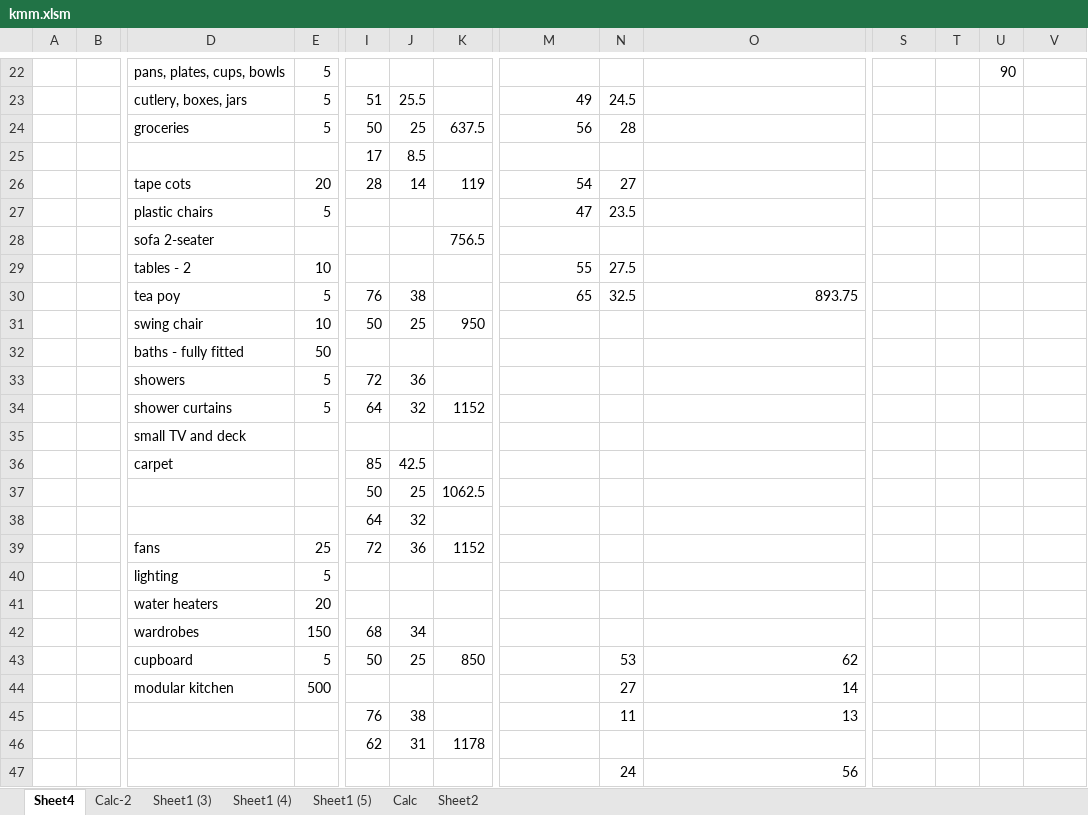
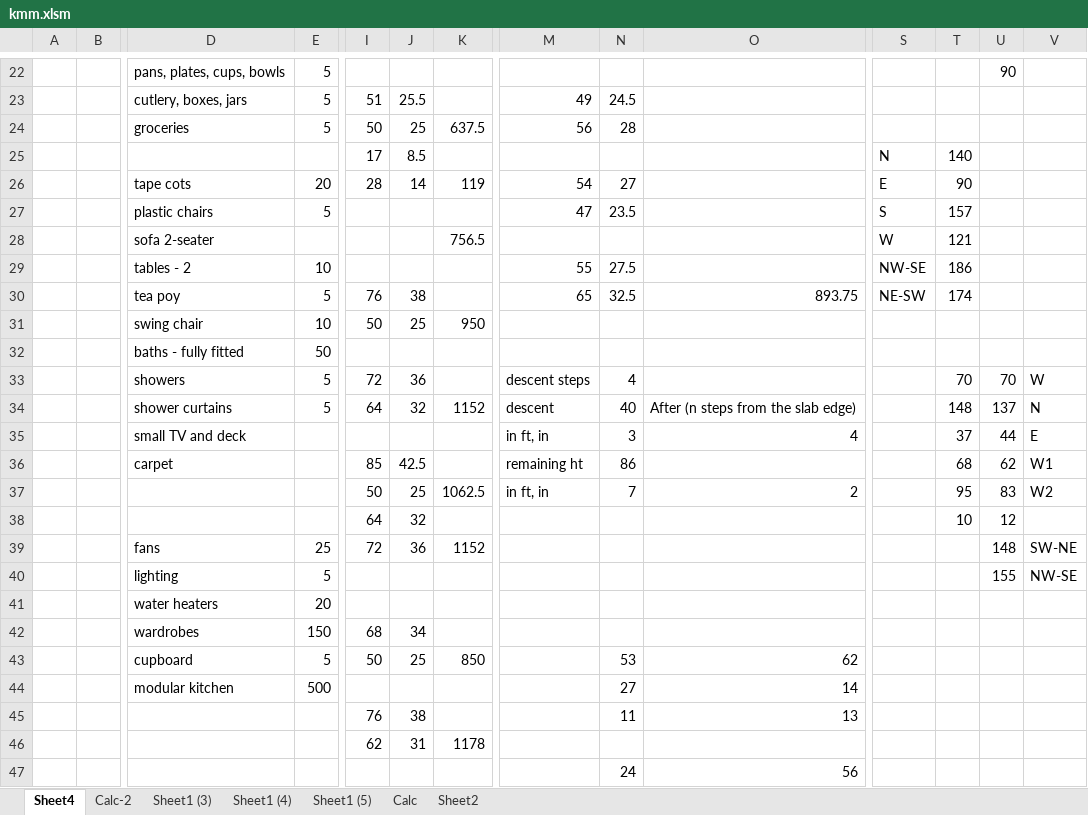
Before and after one commit to vr6/test2, an Excel workbook: kmm.xlsm, sheet Sheet4, drawn as a sheet; only a part is shown, gaps mark what is left out; values as stored, in another font and other column widths than the file's, no borders; removed rows and columns are numbered as before the commit, all else as after; rows hold the shown columns only; the diff names each change by its address in the sheet, - before the commit and + after, or states it on an @@ line.

Commit message:
Add files via upload

```diff
--- a/kmm.xlsm (sheet Sheet4)
+++ b/kmm.xlsm (sheet Sheet4)
-S25: (empty)
+S25: N
-T25: (empty)
+T25: 140
-S26: (empty)
+S26: E
-T26: (empty)
+T26: 90
-S27: (empty)
+S27: S
-T27: (empty)
+T27: 157
-S28: (empty)
+S28: W
-T28: (empty)
+T28: 121
-S29: (empty)
+S29: NW-SE
-T29: (empty)
+T29: 186
-S30: (empty)
+S30: NE-SW
-T30: (empty)
+T30: 174
-row 33:  |  | showers | 5 | 72 | 36
-row 34:  |  | shower curtains | 5 | 64 | 32 | 1152
-row 35:  |  | small TV and deck
-row 36:  |  | carpet |  | 85 | 42.5
-row 37:  |  |  |  | 50 | 25 | 1062.5
-row 38:  |  |  |  | 64 | 32
+row 33:  |  | showers | 5 | 72 | 36 |  | descent steps | 4 |  |  | 70 | 70 | W
+row 34:  |  | shower curtains | 5 | 64 | 32 | 1152 | descent | 40 | After (n steps from the slab edge) |  | 148 | 137 | N
+row 35:  |  | small TV and deck |  |  |  |  | in ft, in | 3 | 4 |  | 37 | 44 | E
+row 36:  |  | carpet |  | 85 | 42.5 |  | remaining ht | 86 |  |  | 68 | 62 | W1
+row 37:  |  |  |  | 50 | 25 | 1062.5 | in ft, in | 7 | 2 |  | 95 | 83 | W2
+row 38:  |  |  |  | 64 | 32 |  |  |  |  |  | 10 | 12
-U39: (empty)
+U39: 148
-V39: (empty)
+V39: SW-NE
-U40: (empty)
+U40: 155
-V40: (empty)
+V40: NW-SE
```
Also changed, not shown: sheet Calc, sheet Sheet2, charts or pictures.
